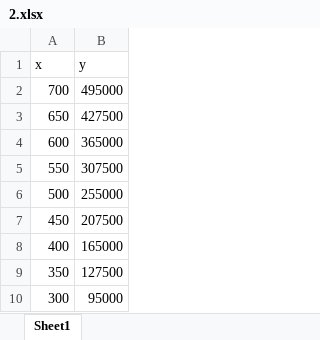
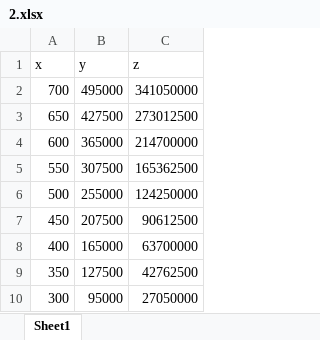
Before and after one commit to hanfei1986/Encrypt-data-points-by-interpolation, an Excel workbook: 2.xlsx, sheet Sheet1, drawn as a sheet; values as stored, in another font and other column widths than the file's, no borders; the diff names each change by its address in the sheet, - before the commit and + after, or states it on an @@ line.

```diff
--- a/2.xlsx (sheet Sheet1)
+++ b/2.xlsx (sheet Sheet1)
+column C (z), rows 2-10: 341050000 | 273012500 | 214700000 | 165362500 | 124250000 | 90612500 | 63700000 | 42762500 | 27050000
```
Also changed, not shown: 1.xlsx, 1 other file.
